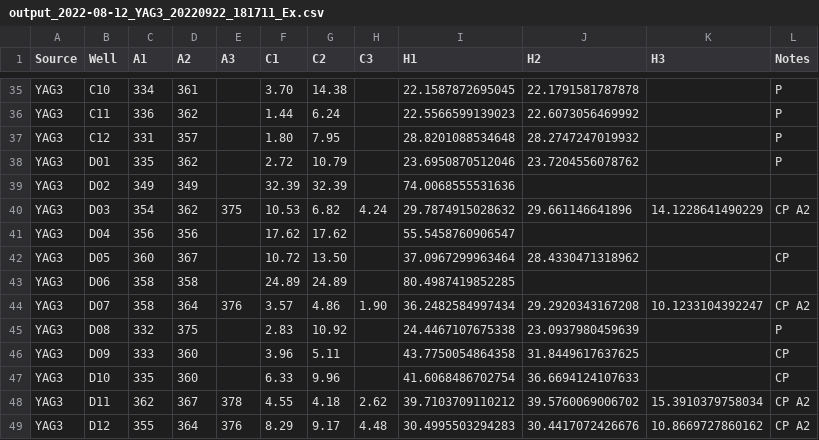
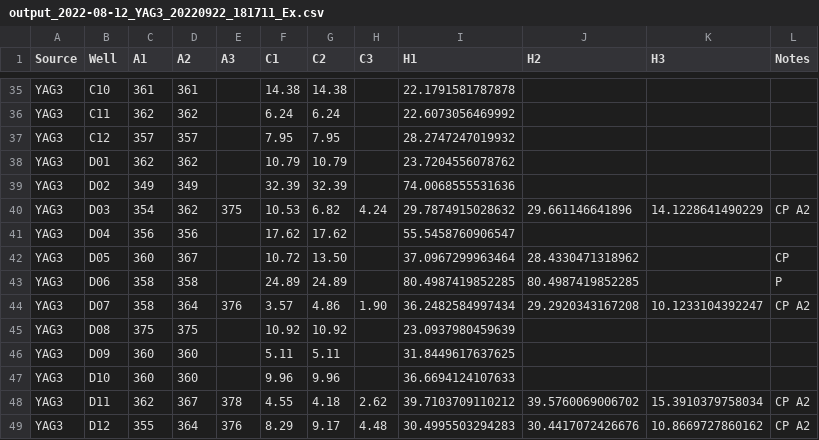
Before and after one commit to chibiqilin/gdb, a CSV file: input/output_2022-08-12_YAG3_20220922_181711_Ex.csv, drawn as a sheet; only a part is shown, gaps mark what is left out; the diff covers the shown part only; the diff names each change by its address in the sheet, - before the commit and + after, or states it on an @@ line.

```diff
--- a/input/output_2022-08-12_YAG3_20220922_181711_Ex.csv
+++ b/input/output_2022-08-12_YAG3_20220922_181711_Ex.csv
-C35 (A1): 334
+C35 (A1): 361
-F35 (C1): 3.70
+F35 (C1): 14.38
-I35 (H1): 22.1587872695045
+I35 (H1): 22.1791581787878
-J35 (H2): 22.1791581787878
+J35 (H2): (empty)
-L35:L38 (Notes): P
+L35:L38 (Notes): (empty)
-C36 (A1): 336
+C36 (A1): 362
-F36 (C1): 1.44
+F36 (C1): 6.24
-I36 (H1): 22.5566599139023
+I36 (H1): 22.6073056469992
-J36 (H2): 22.6073056469992
+J36 (H2): (empty)
-C37 (A1): 331
+C37 (A1): 357
-F37 (C1): 1.80
+F37 (C1): 7.95
-I37 (H1): 28.8201088534648
+I37 (H1): 28.2747247019932
-J37 (H2): 28.2747247019932
+J37 (H2): (empty)
-C38 (A1): 335
+C38 (A1): 362
-F38 (C1): 2.72
+F38 (C1): 10.79
-I38 (H1): 23.6950870512046
+I38 (H1): 23.7204556078762
-J38 (H2): 23.7204556078762
+J38 (H2): (empty)
-J43 (H2): (empty)
+J43 (H2): 80.4987419852285
-L43 (Notes): (empty)
+L43 (Notes): P
-C45 (A1): 332
+C45 (A1): 375
-F45 (C1): 2.83
+F45 (C1): 10.92
-I45 (H1): 24.4467107675338
+I45 (H1): 23.0937980459639
-J45 (H2): 23.0937980459639
+J45 (H2): (empty)
-L45 (Notes): P
+L45 (Notes): (empty)
-C46 (A1): 333
+C46 (A1): 360
-F46 (C1): 3.96
+F46 (C1): 5.11
-I46 (H1): 43.7750054864358
+I46 (H1): 31.8449617637625
-J46 (H2): 31.8449617637625
+J46 (H2): (empty)
-L46:L47 (Notes): CP
+L46:L47 (Notes): (empty)
-C47 (A1): 335
+C47 (A1): 360
-F47 (C1): 6.33
+F47 (C1): 9.96
-I47 (H1): 41.6068486702754
+I47 (H1): 36.6694124107633
-J47 (H2): 36.6694124107633
+J47 (H2): (empty)
```
Also changed, not shown: 115 edited cells elsewhere in this file, data/output_2022-08-16_YAG1_20220922_180222_Ex.csv, 14 other files.
